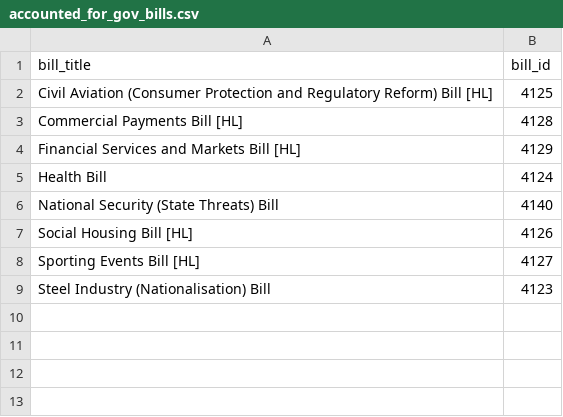
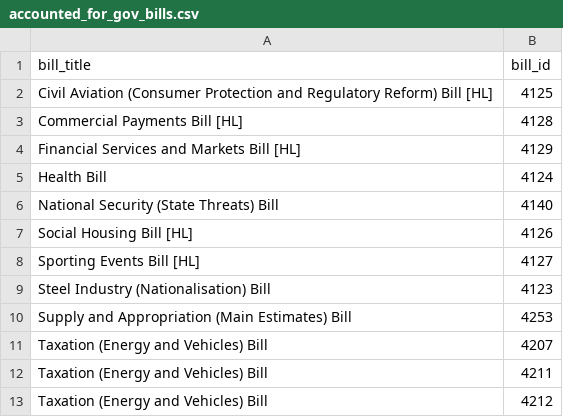
Before and after one commit to leahyc-parliament/kings_speech_bills, a CSV file: alerts_data/accounted_for_gov_bills.csv, drawn as a sheet; the diff names each change by its address in the sheet, - before the commit and + after, or states it on an @@ line.

Commit message:
Add gov_bill_alerts.R output csv

```diff
--- a/alerts_data/accounted_for_gov_bills.csv
+++ b/alerts_data/accounted_for_gov_bills.csv
+row 10: Supply and Appropriation (Main Estimates) Bill | 4253
+row 11: Taxation (Energy and Vehicles) Bill | 4207
+row 12: Taxation (Energy and Vehicles) Bill | 4211
+row 13: Taxation (Energy and Vehicles) Bill | 4212
```
